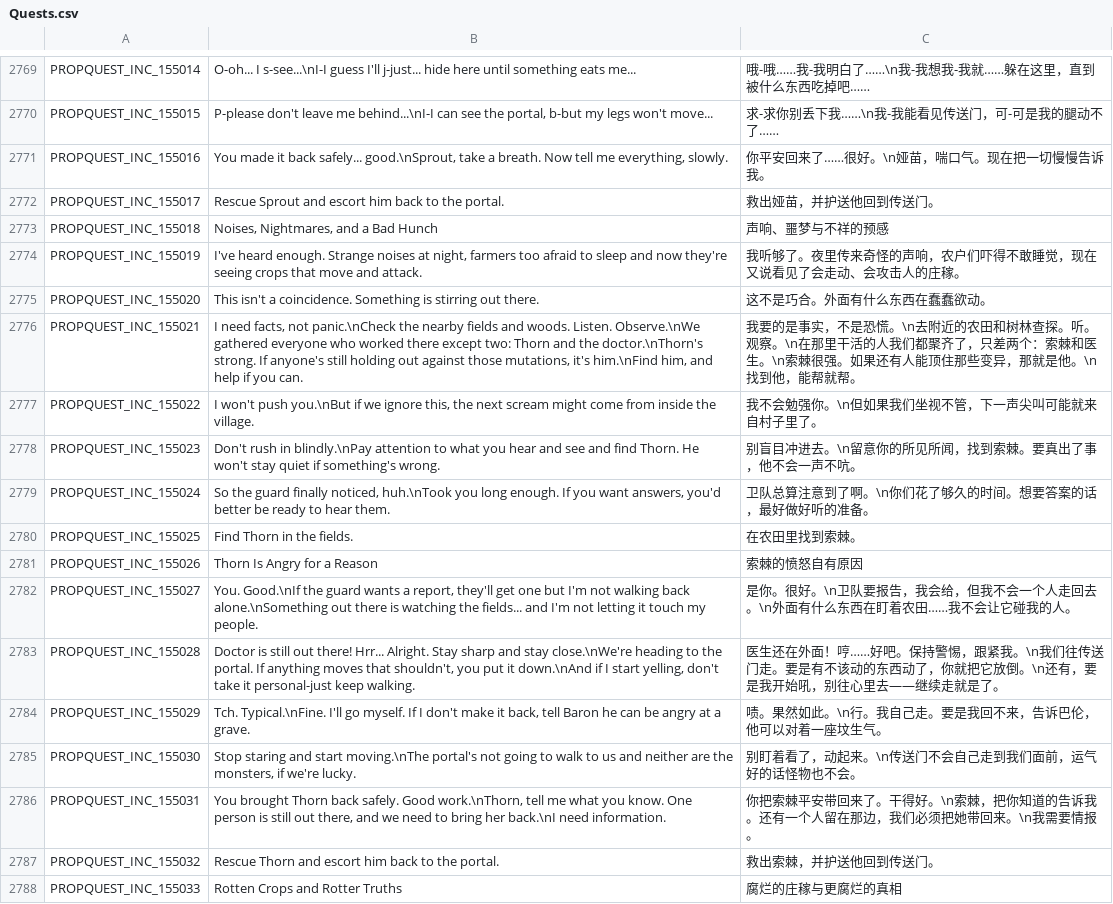
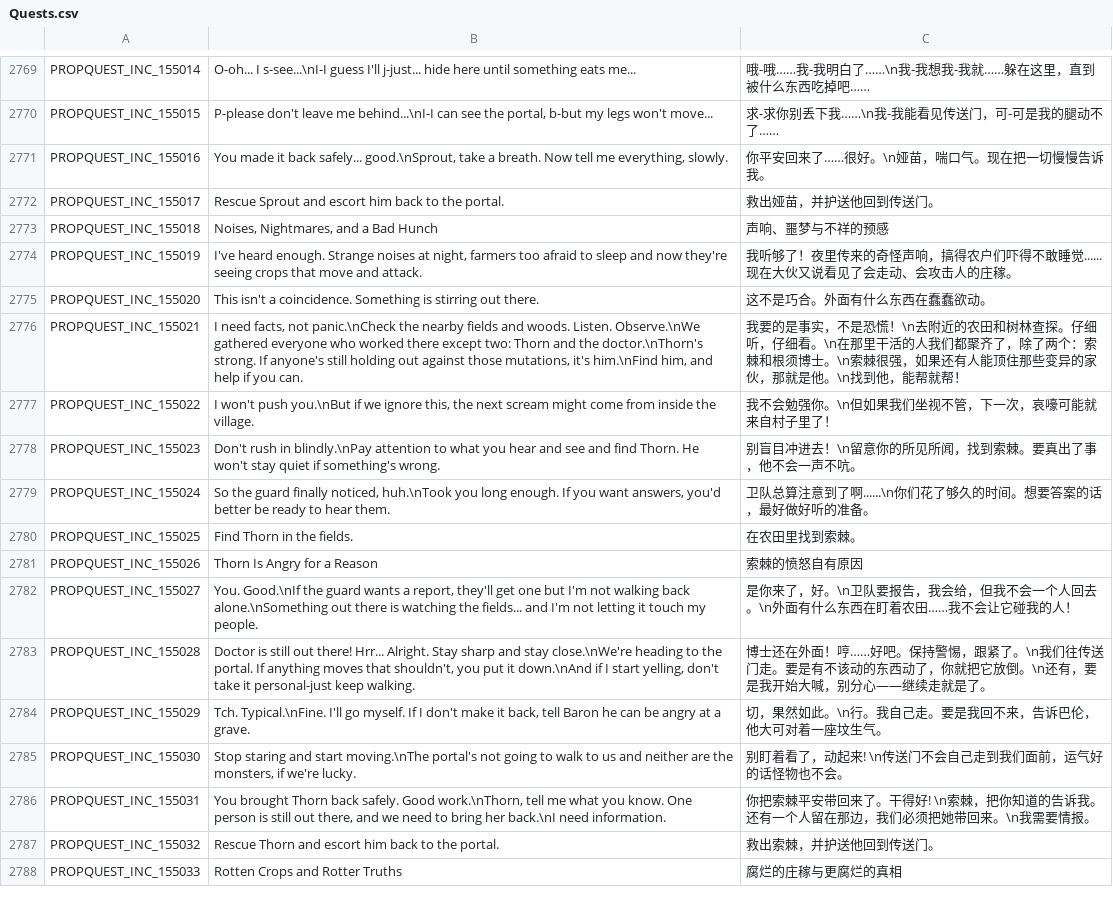
Before and after one commit to Farlighte/Flyff-Universe-Translations, a CSV file: Simplified_Chinese/Quests.csv, drawn as a sheet; only a part is shown, gaps mark what is left out; the diff covers the shown part only.

Commit message:
Revise translation for quest task logs

```diff
--- a/Simplified_Chinese/Quests.csv
+++ b/Simplified_Chinese/Quests.csv
@@ -2773,15 +2773,15 @@ PROPQUEST_INC_155017,Rescue Sprout and escort him back to the portal.,救出娅
 PROPQUEST_INC_155018,"Noises, Nightmares, and a Bad Hunch",声响、噩梦与不祥的预感
-PROPQUEST_INC_155019,"I've heard enough. Strange noises at night, farmers too afraid to sleep and now they're seeing crops that move and attack.",我听够了。夜里传来奇怪的声响，农户们吓得不敢睡觉，现在又说看见了会走动、会攻击人的庄稼。
+PROPQUEST_INC_155019,"I've heard enough. Strange noises at night, farmers too afraid to sleep and now they're seeing crops that move and attack.",我听够了！夜里传来的奇怪声响，搞得农户们吓得不敢睡觉......现在大伙又说看见了会走动、会攻击人的庄稼。
 PROPQUEST_INC_155020,This isn't a coincidence. Something is stirring out there.,这不是巧合。外面有什么东西在蠢蠢欲动。
-PROPQUEST_INC_155021,"I need facts, not panic.\nCheck the nearby fields and woods. Listen. Observe.\nWe gathered everyone who worked there except two: Thorn and the doctor.\nThorn's strong. If anyone's still holding out against those mutations, it's him.\nFind him, and help if you can.",我要的是事实，不是恐慌。\n去附近的农田和树林查探。听。观察。\n在那里干活的人我们都聚齐了，只差两个：索棘和医生。\n索棘很强。如果还有人能顶住那些变异，那就是他。\n找到他，能帮就帮。
-PROPQUEST_INC_155022,"I won't push you.\nBut if we ignore this, the next scream might come from inside the village.",我不会勉强你。\n但如果我们坐视不管，下一声尖叫可能就来自村子里了。
-PROPQUEST_INC_155023,Don't rush in blindly.\nPay attention to what you hear and see and find Thorn. He won't stay quiet if something's wrong.,别盲目冲进去。\n留意你的所见所闻，找到索棘。要真出了事，他不会一声不吭。
-PROPQUEST_INC_155024,"So the guard finally noticed, huh.\nTook you long enough. If you want answers, you'd better be ready to hear them.",卫队总算注意到了啊。\n你们花了够久的时间。想要答案的话，最好做好听的准备。
+PROPQUEST_INC_155021,"I need facts, not panic.\nCheck the nearby fields and woods. Listen. Observe.\nWe gathered everyone who worked there except two: Thorn and the doctor.\nThorn's strong. If anyone's still holding out against those mutations, it's him.\nFind him, and help if you can.",我要的是事实，不是恐慌！\n去附近的农田和树林查探。仔细听，仔细看。\n在那里干活的人我们都聚齐了，除了两个：索棘和根须博士。\n索棘很强，如果还有人能顶住那些变异的家伙，那就是他。\n找到他，能帮就帮！
+PROPQUEST_INC_155022,"I won't push you.\nBut if we ignore this, the next scream might come from inside the village.",我不会勉强你。\n但如果我们坐视不管，下一次，哀嚎可能就来自村子里了！
+PROPQUEST_INC_155023,Don't rush in blindly.\nPay attention to what you hear and see and find Thorn. He won't stay quiet if something's wrong.,别盲目冲进去！\n留意你的所见所闻，找到索棘。要真出了事，他不会一声不吭。
+PROPQUEST_INC_155024,"So the guard finally noticed, huh.\nTook you long enough. If you want answers, you'd better be ready to hear them.",卫队总算注意到了啊......\n你们花了够久的时间。想要答案的话，最好做好听的准备。
 PROPQUEST_INC_155025,Find Thorn in the fields.,在农田里找到索棘。
 PROPQUEST_INC_155026,Thorn Is Angry for a Reason,索棘的愤怒自有原因
-PROPQUEST_INC_155027,"You. Good.\nIf the guard wants a report, they'll get one but I'm not walking back alone.\nSomething out there is watching the fields... and I'm not letting it touch my people.",是你。很好。\n卫队要报告，我会给，但我不会一个人走回去。\n外面有什么东西在盯着农田……我不会让它碰我的人。
-PROPQUEST_INC_155028,"Doctor is still out there! Hrr... Alright. Stay sharp and stay close.\nWe're heading to the portal. If anything moves that shouldn't, you put it down.\nAnd if I start yelling, don't take it personal-just keep walking.",医生还在外面！哼……好吧。保持警惕，跟紧我。\n我们往传送门走。要是有不该动的东西动了，你就把它放倒。\n还有，要是我开始吼，别往心里去——继续走就是了。
-PROPQUEST_INC_155029,"Tch. Typical.\nFine. I'll go myself. If I don't make it back, tell Baron he can be angry at a grave.",啧。果然如此。\n行。我自己走。要是我回不来，告诉巴伦，他可以对着一座坟生气。
-PROPQUEST_INC_155030,"Stop staring and start moving.\nThe portal's not going to walk to us and neither are the monsters, if we're lucky.",别盯着看了，动起来。\n传送门不会自己走到我们面前，运气好的话怪物也不会。
-PROPQUEST_INC_155031,"You brought Thorn back safely. Good work.\nThorn, tell me what you know. One person is still out there, and we need to bring her back.\nI need information.",你把索棘平安带回来了。干得好。\n索棘，把你知道的告诉我。还有一个人留在那边，我们必须把她带回来。\n我需要情报。
+PROPQUEST_INC_155027,"You. Good.\nIf the guard wants a report, they'll get one but I'm not walking back alone.\nSomething out there is watching the fields... and I'm not letting it touch my people.",是你来了，好。\n卫队要报告，我会给，但我不会一个人回去。\n外面有什么东西在盯着农田……我不会让它碰我的人！
+PROPQUEST_INC_155028,"Doctor is still out there! Hrr... Alright. Stay sharp and stay close.\nWe're heading to the portal. If anything moves that shouldn't, you put it down.\nAnd if I start yelling, don't take it personal-just keep walking.",博士还在外面！哼……好吧。保持警惕，跟紧了。\n我们往传送门走。要是有不该动的东西动了，你就把它放倒。\n还有，要是我开始大喊，别分心——继续走就是了。
+PROPQUEST_INC_155029,"Tch. Typical.\nFine. I'll go myself. If I don't make it back, tell Baron he can be angry at a grave.",切，果然如此。\n行。我自己走。要是我回不来，告诉巴伦，他大可对着一座坟生气。
+PROPQUEST_INC_155030,"Stop staring and start moving.\nThe portal's not going to walk to us and neither are the monsters, if we're lucky.",别盯着看了，动起来! \n传送门不会自己走到我们面前，运气好的话怪物也不会。
+PROPQUEST_INC_155031,"You brought Thorn back safely. Good work.\nThorn, tell me what you know. One person is still out there, and we need to bring her back.\nI need information.",你把索棘平安带回来了。干得好! \n索棘，把你知道的告诉我。还有一个人留在那边，我们必须把她带回来。\n我需要情报。
 PROPQUEST_INC_155032,Rescue Thorn and escort him back to the portal.,救出索棘，并护送他回到传送门。
```
Also changed, not shown: 63 edited cells elsewhere in this file, Simplified_Chinese/QuestDestinations.csv.
